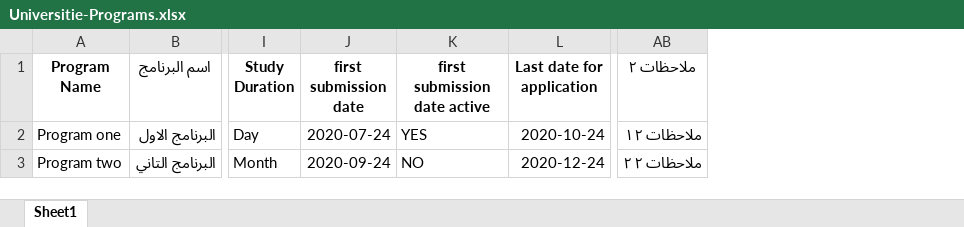
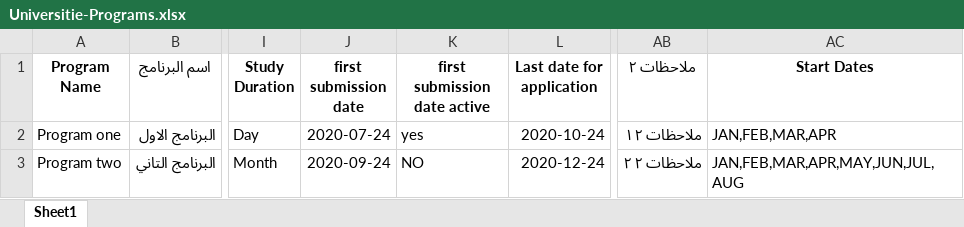
Before and after one commit to nileconnect/eduxa, an Excel workbook: backend/web/samples/Universitie-Programs.xlsx, sheet Sheet1, drawn as a sheet; only a part is shown, gaps mark what is left out; values as stored, in another font and other column widths than the file's, no borders; the diff names each change by its address in the sheet, - before the commit and + after, or states it on an @@ line.

Commit message:
University - Program - Import data : Start dates not exist in excel sheet

```diff
--- a/backend/web/samples/Universitie-Programs.xlsx (sheet Sheet1)
+++ b/backend/web/samples/Universitie-Programs.xlsx (sheet Sheet1)
+column AC (Start Dates), rows 2-3: JAN,FEB,MAR,APR | JAN,FEB,MAR,APR,MAY,JUN,JUL,AUG
-K2 (first submission date active): YES
+K2 (first submission date active): yes
```
Also changed, not shown: 1 other file.
